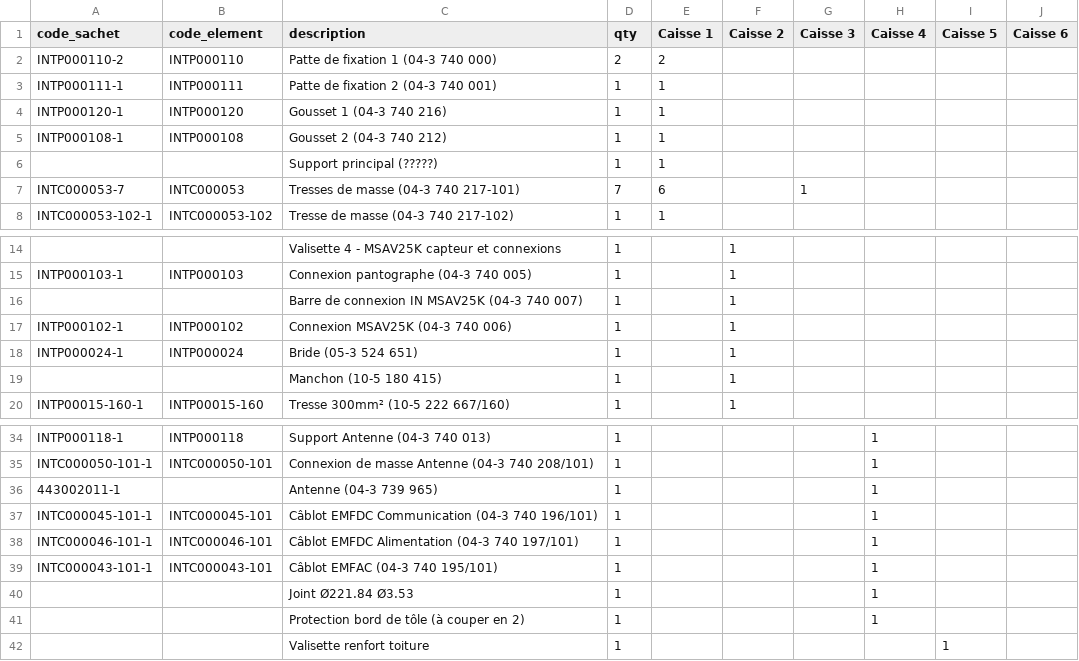
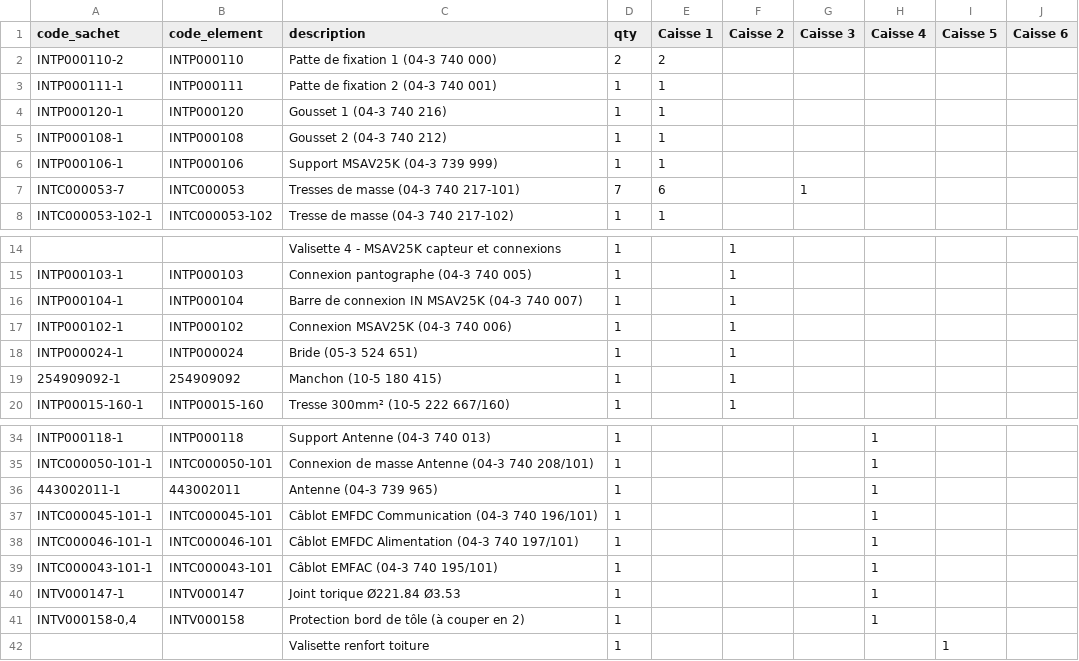
Before and after one commit to mod138/SNCF_CompteurEnergie, a CSV file: boxes.csv, drawn as a sheet; only a part is shown, gaps mark what is left out; removed rows and columns are numbered as before the commit, all else as after; the diff names each change by its address in the sheet, - before the commit and + after, or states it on an @@ line.

```diff
--- a/boxes.csv
+++ b/boxes.csv
-row 6:  |  | Support principal (?????) | 1 | 1
+row 6: INTP000106-1 | INTP000106 | Support MSAV25K (04-3 739 999) | 1 | 1
-A16 (code_sachet): (empty)
+A16 (code_sachet): INTP000104-1
-B16 (code_element): (empty)
+B16 (code_element): INTP000104
-A19 (code_sachet): (empty)
+A19 (code_sachet): 254909092-1
-B19 (code_element): (empty)
+B19 (code_element): 254909092
-B36 (code_element): (empty)
+B36 (code_element): 443002011
-row 40:  |  | Joint Ø221.84 Ø3.53 | 1 |  |  |  | 1
+row 40: INTV000147-1 | INTV000147 | Joint torique Ø221.84 Ø3.53 | 1 |  |  |  | 1
-A41 (code_sachet): (empty)
+A41 (code_sachet): INTV000158-0,4
-B41 (code_element): (empty)
+B41 (code_element): INTV000158
```
Also changed, not shown: cases.csv, 1 other file.
